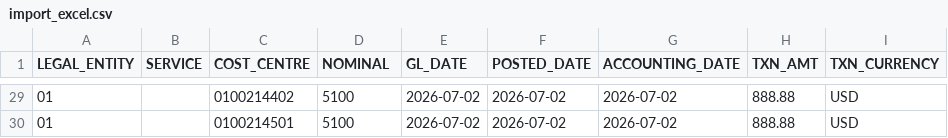
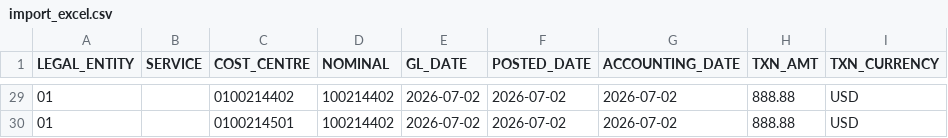
Before and after one commit to nelsontraintest/GL_report_verification, a CSV file: samples/import_excel.csv, drawn as a sheet; only a part is shown, gaps mark what is left out; the diff covers the shown part only; the diff names each change by its address in the sheet, - before the commit and + after, or states it on an @@ line.

```diff
--- a/samples/import_excel.csv
+++ b/samples/import_excel.csv
-D29:D30 (NOMINAL): 5100
+D29:D30 (NOMINAL): 100214402
```
Also changed, not shown: 27 edited cells elsewhere in this file, samples/data_table.csv, samples/image_data_table.csv, 1 other file.
